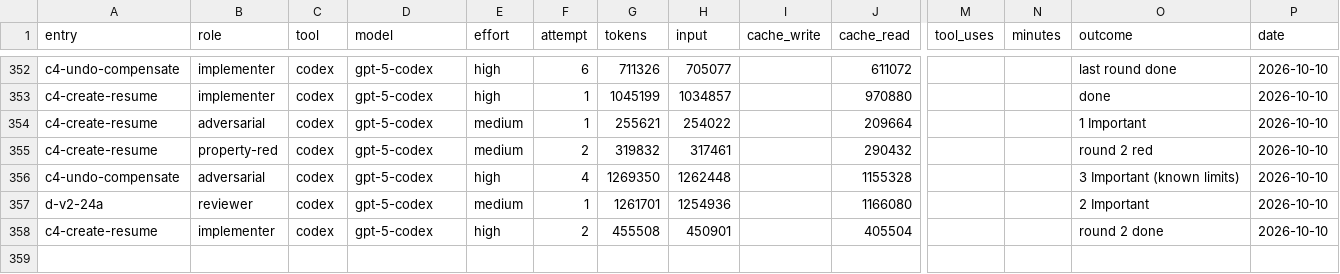
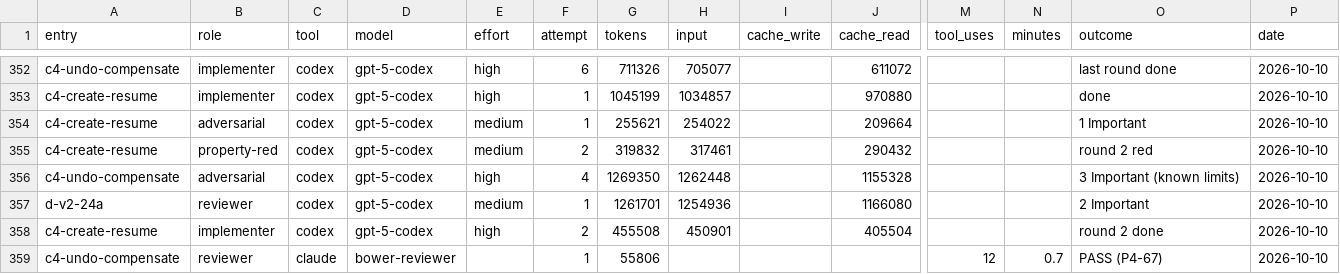
Before and after one commit to deluispablo/bower, a CSV file: harness/tokens.csv, drawn as a sheet; only a part is shown, gaps mark what is left out; rows hold the shown columns only; the diff names each change by its address in the sheet, - before the commit and + after, or states it on an @@ line.

```diff
--- a/harness/tokens.csv
+++ b/harness/tokens.csv
+row 359: c4-undo-compensate | reviewer | claude | bower-reviewer |  | 1 | 55806 |  |  |  | 12 | 0.7 | PASS (P4-67) | 2026-10-10
```
Also changed, not shown: 1 other file.
